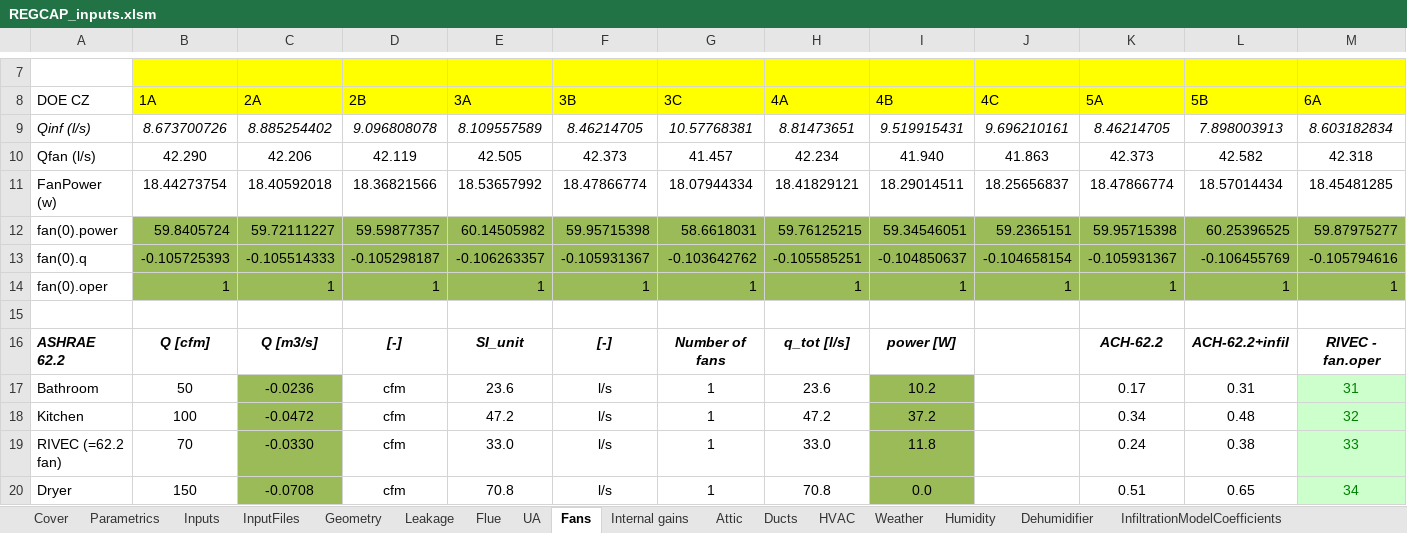
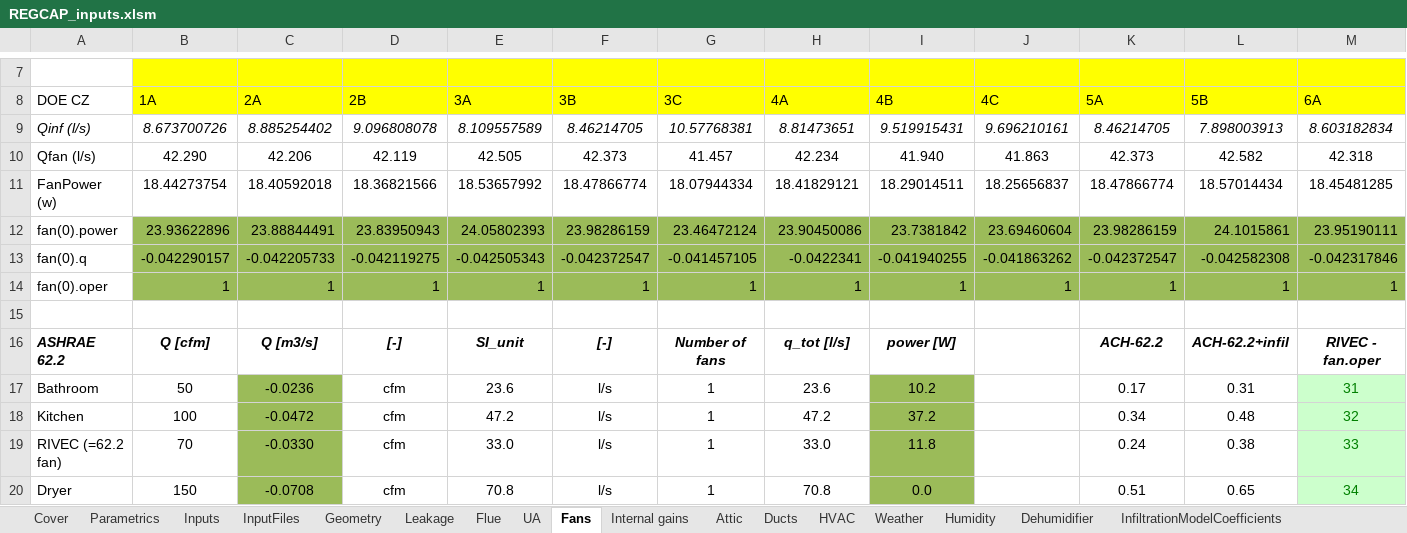
Before and after one commit to btus/regcap, an Excel workbook: REGCAP_inputs.xlsm, sheet Fans, drawn as a sheet; only a part is shown, gaps mark what is left out; values as stored, in another font and other column widths than the file's, no borders; removed rows and columns are numbered as before the commit, all else as after; rows hold the shown columns only; the diff names each change by its address in the sheet, - before the commit and + after, or states it on an @@ line.

```diff
--- a/REGCAP_inputs.xlsm (sheet Fans)
+++ b/REGCAP_inputs.xlsm (sheet Fans)
-row 12: fan(0).power | 59.8405724 | 59.72111227 | 59.59877357 | 60.14505982 | 59.95715398 | 58.6618031 | 59.76125215 | 59.34546051 | 59.2365151 | 59.95715398 | 60.25396525 | 59.87975277
-row 13: fan(0).q | -0.105725393 | -0.105514333 | -0.105298187 | -0.106263357 | -0.105931367 | -0.103642762 | -0.105585251 | -0.104850637 | -0.104658154 | -0.105931367 | -0.106455769 | -0.105794616
+row 12: fan(0).power | 23.93622896 | 23.88844491 | 23.83950943 | 24.05802393 | 23.98286159 | 23.46472124 | 23.90450086 | 23.7381842 | 23.69460604 | 23.98286159 | 24.1015861 | 23.95190111
+row 13: fan(0).q | -0.042290157 | -0.042205733 | -0.042119275 | -0.042505343 | -0.042372547 | -0.041457105 | -0.0422341 | -0.041940255 | -0.041863262 | -0.042372547 | -0.042582308 | -0.042317846
```
Also changed, not shown: sheet InputFiles, sheet Humidity, sheet Parametrics, sheet Inputs, sheet Flue, sheet Dehumidifier, 2 more sheets, formulas that keep their value.
